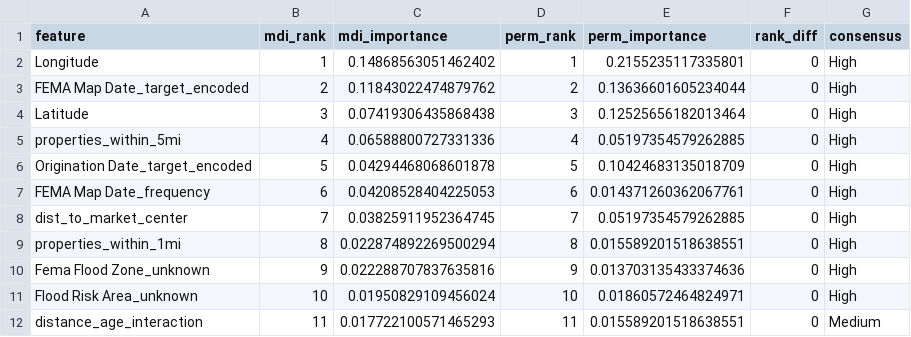
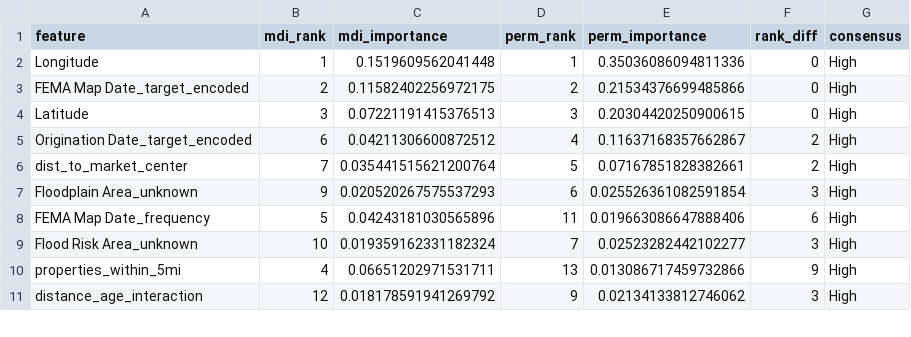
Before and after one commit to flyned/mis587-final-project, a CSV file: figures/feature_importance/importance_comparison.csv, drawn as a sheet; only a part is shown; the diff covers the shown part only.

```diff
--- a/figures/feature_importance/importance_comparison.csv
+++ b/figures/feature_importance/importance_comparison.csv
@@ -1,12 +1,11 @@
 feature,mdi_rank,mdi_importance,perm_rank,perm_importance,rank_diff,consensus
-Longitude,1,0.14868563051462402,1,0.2155235117335801,0,High
-FEMA Map Date_target_encoded,2,0.11843022474879762,2,0.13636601605234044,0,High
-Latitude,3,0.07419306435868438,3,0.12525656182013464,0,High
-properties_within_5mi,4,0.06588800727331336,4,0.05197354579262885,0,High
-Origination Date_target_encoded,5,0.04294468068601878,5,0.10424683135018709,0,High
-FEMA Map Date_frequency,6,0.04208528404225053,6,0.014371260362067761,0,High
-dist_to_market_center,7,0.03825911952364745,7,0.05197354579262885,0,High
-properties_within_1mi,8,0.022874892269500294,8,0.015589201518638551,0,High
-Fema Flood Zone_unknown,9,0.022288707837635816,9,0.013703135433374636,0,High
-Flood Risk Area_unknown,10,0.01950829109456024,10,0.01860572464824971,0,High
-distance_age_interaction,11,0.017722100571465293,11,0.015589201518638551,0,Medium
+Longitude,1,0.1519609562041448,1,0.35036086094811336,0,High
+FEMA Map Date_target_encoded,2,0.11582402256972175,2,0.21534376699485866,0,High
+Latitude,3,0.07221191415376513,3,0.20304420250900615,0,High
+Origination Date_target_encoded,6,0.04211306600872512,4,0.11637168357662867,2,High
+dist_to_market_center,7,0.035441515621200764,5,0.07167851828382661,2,High
+Floodplain Area_unknown,9,0.020520267575537293,6,0.025526361082591854,3,High
+FEMA Map Date_frequency,5,0.04243181030565896,11,0.019663086647888406,6,High
+Flood Risk Area_unknown,10,0.019359162331182324,7,0.02523282442102277,3,High
+properties_within_5mi,4,0.06651202971531711,13,0.013086717459732866,9,High
+distance_age_interaction,12,0.018178591941269792,9,0.02134133812746062,3,High
```
Also changed, not shown: 11 added rows, 2 removed rows and 12 edited cells elsewhere in this file, figures/error_segmentation/errors_by_market_name.csv, figures/error_segmentation/errors_by_price_range.csv, 33 other files.
